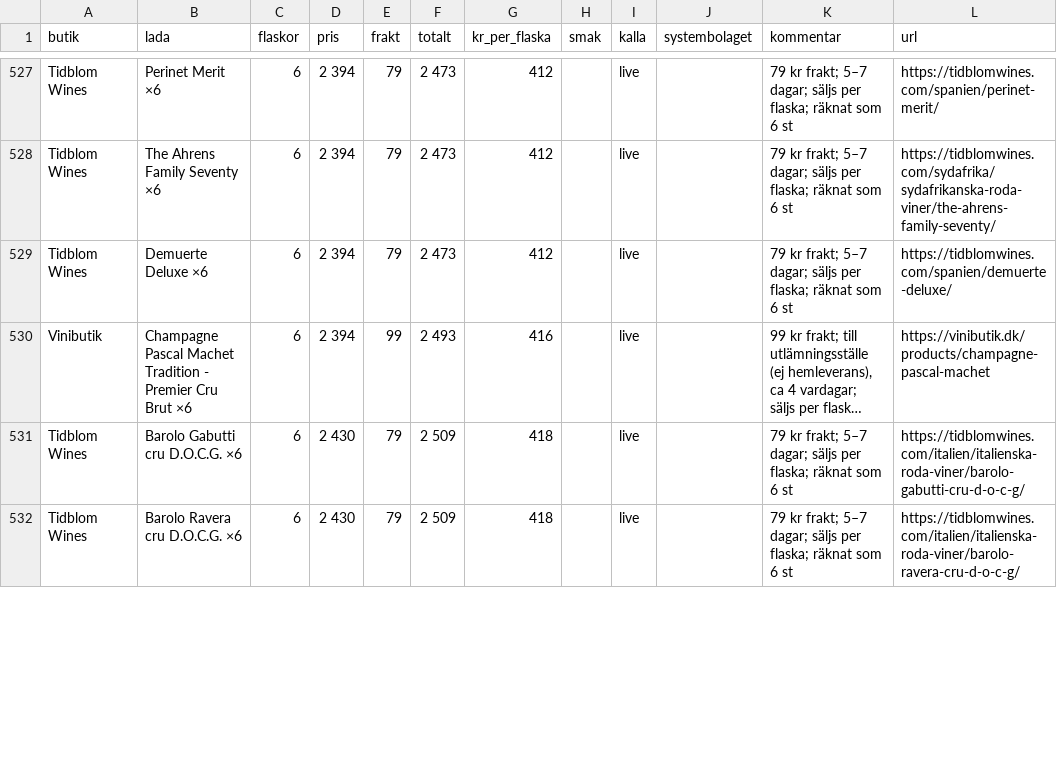
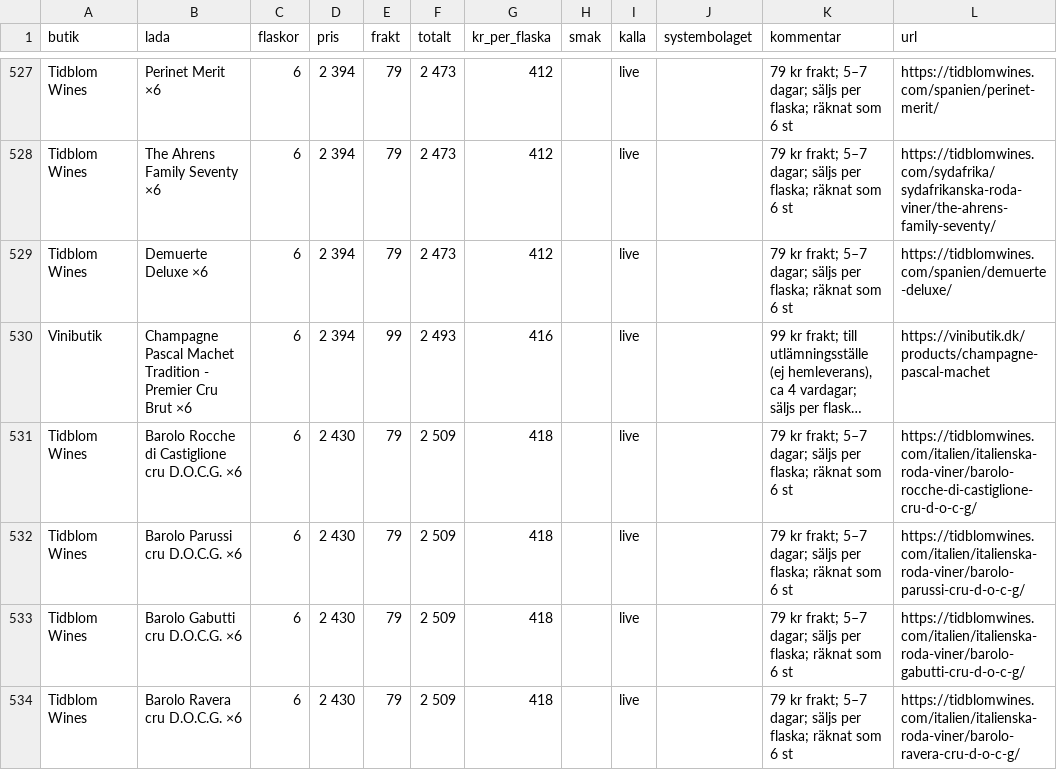
Before and after one commit to Gunnarsson-cloud/vinlada, a CSV file: docs/vinlador.csv, drawn as a sheet; only a part is shown, gaps mark what is left out; long unchanged cells end in …; the diff covers the shown part only; the diff names each change by its address in the sheet, - before the commit and + after, or states it on an @@ line.

```diff
--- a/docs/vinlador.csv
+++ b/docs/vinlador.csv
+row 531: Tidblom Wines | Barolo Rocche di Castiglione cru D.O.C.G. ×6 | 6 | 2 430 | 79 | 2 509 | 418 |  | live |  | 79 kr frakt; 5–7 dagar; säljs per flaska; räknat som 6 st | https://tidblomwines.com/italien/italienska-roda-viner/barolo-rocche-di-castiglione-cru-d-o-c-g/
+row 532: Tidblom Wines | Barolo Parussi cru D.O.C.G. ×6 | 6 | 2 430 | 79 | 2 509 | 418 |  | live |  | 79 kr frakt; 5–7 dagar; säljs per flaska; räknat som 6 st | https://tidblomwines.com/italien/italienska-roda-viner/barolo-parussi-cru-d-o-c-g/
```
Also changed, not shown: 4 added rows, 6 removed rows, 25 moved rows and 5 edited cells elsewhere in this file, 6 other files.
